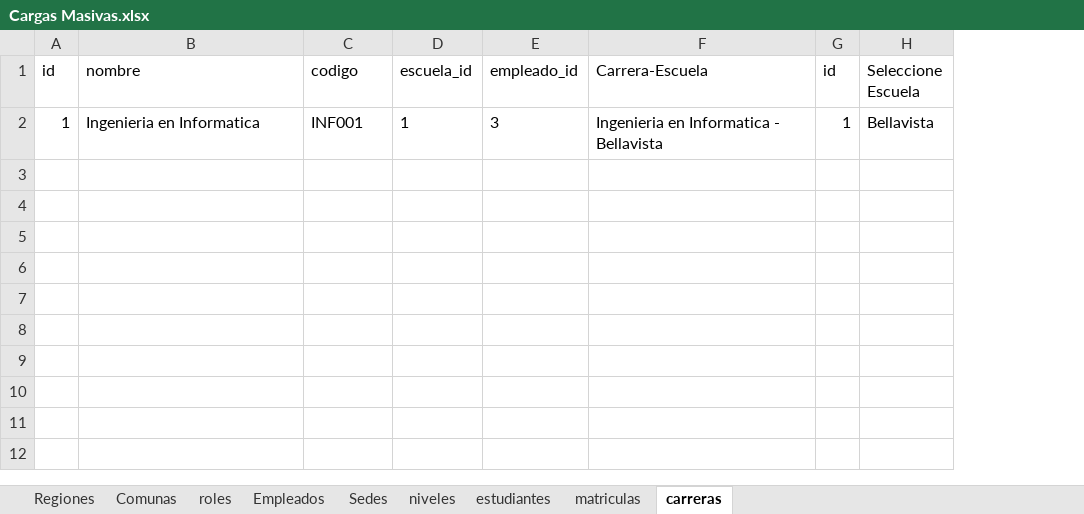
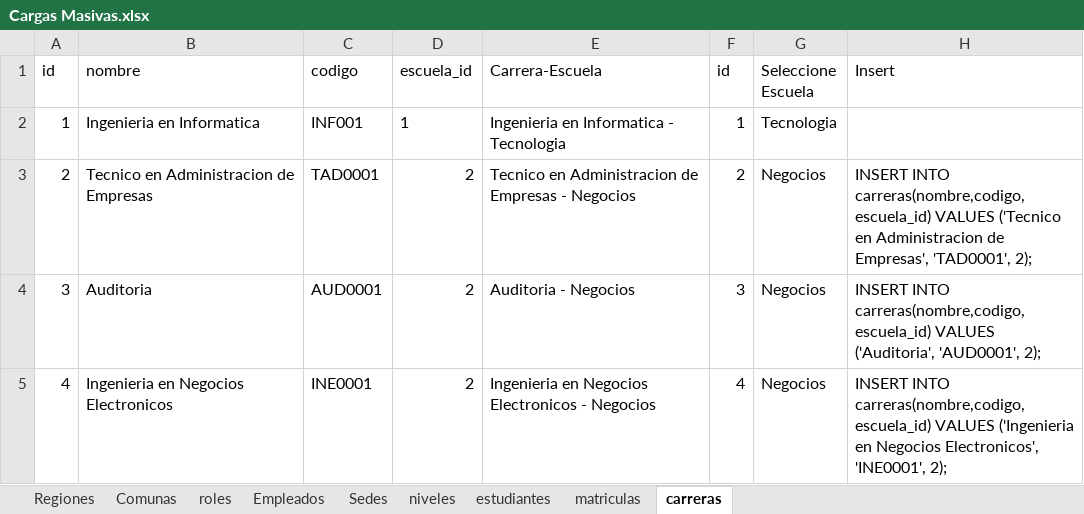
Before and after one commit to segundogaldames/pro202-3604, an Excel workbook: Cargas Masivas.xlsx, sheet carreras, drawn as a sheet; values as stored, in another font and other column widths than the file's, no borders; removed rows and columns are numbered as before the commit, all else as after; the diff names each change by its address in the sheet, - before the commit and + after, or states it on an @@ line.

```diff
--- a/Cargas Masivas.xlsx (sheet carreras)
+++ b/Cargas Masivas.xlsx (sheet carreras)
-column E (empleado_id), row 2: 3
+column H (Insert), empty
-E2 (Carrera-Escuela): Ingenieria en Informatica - Bellavista
+E2 (Carrera-Escuela): Ingenieria en Informatica - Tecnologia
-G2 (Seleccione Escuela): Bellavista
+G2 (Seleccione Escuela): Tecnologia
+row 3: 2 | Tecnico en Administracion de Empresas | TAD0001 | 2 | Tecnico en Administracion de Empresas - Negocios | 2 | Negocios | INSERT INTO carreras(nombre,codigo,escuela_id) VALUES ('Tecnico en Administracion de Empresas', 'TAD0001', 2);
+row 4: 3 | Auditoria | AUD0001 | 2 | Auditoria - Negocios | 3 | Negocios | INSERT INTO carreras(nombre,codigo,escuela_id) VALUES ('Auditoria', 'AUD0001', 2);
+row 5: 4 | Ingenieria en Negocios Electronicos | INE0001 | 2 | Ingenieria en Negocios Electronicos - Negocios | 4 | Negocios | INSERT INTO carreras(nombre,codigo,escuela_id) VALUES ('Ingenieria en Negocios Electronicos', 'INE0001', 2);
```
Also changed, not shown: sheet matriculas, 6 other files.
